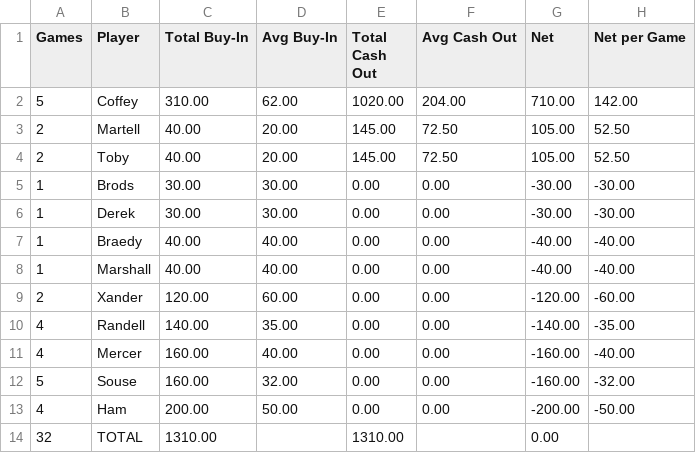
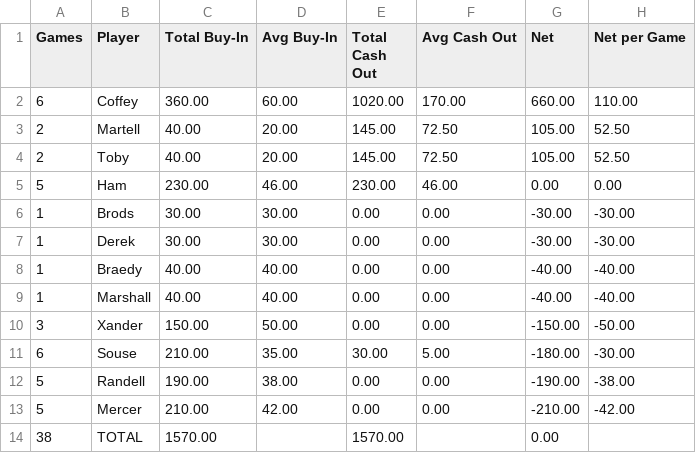
Before and after one commit to zcoffey7/poker-dashboard, a CSV file: stats/PokerTournamentSummary.csv, drawn as a sheet.

```diff
--- a/stats/PokerTournamentSummary.csv
+++ b/stats/PokerTournamentSummary.csv
@@ -1,5 +1,6 @@
 Games,Player,Total Buy-In,Avg Buy-In,Total Cash Out,Avg Cash Out,Net,Net per Game
-5,Coffey,310.00,62.00,1020.00,204.00,710.00,142.00
+6,Coffey,360.00,60.00,1020.00,170.00,660.00,110.00
 2,Martell,40.00,20.00,145.00,72.50,105.00,52.50
 2,Toby,40.00,20.00,145.00,72.50,105.00,52.50
+5,Ham,230.00,46.00,230.00,46.00,0.00,0.00
 1,Brods,30.00,30.00,0.00,0.00,-30.00,-30.00
@@ -8,7 +9,6 @@ Games,Player,Total Buy-In,Avg Buy-In,Total Cash Out,Avg Cash Out,Net,Net per Gam
 1,Marshall,40.00,40.00,0.00,0.00,-40.00,-40.00
-2,Xander,120.00,60.00,0.00,0.00,-120.00,-60.00
-4,Randell,140.00,35.00,0.00,0.00,-140.00,-35.00
-4,Mercer,160.00,40.00,0.00,0.00,-160.00,-40.00
-5,Souse,160.00,32.00,0.00,0.00,-160.00,-32.00
-4,Ham,200.00,50.00,0.00,0.00,-200.00,-50.00
-32,TOTAL,1310.00,,1310.00,,0.00,
+3,Xander,150.00,50.00,0.00,0.00,-150.00,-50.00
+6,Souse,210.00,35.00,30.00,5.00,-180.00,-30.00
+5,Randell,190.00,38.00,0.00,0.00,-190.00,-38.00
+5,Mercer,210.00,42.00,0.00,0.00,-210.00,-42.00
+38,TOTAL,1570.00,,1570.00,,0.00,
```
Also changed, not shown: stats/PokerSummary.csv.
